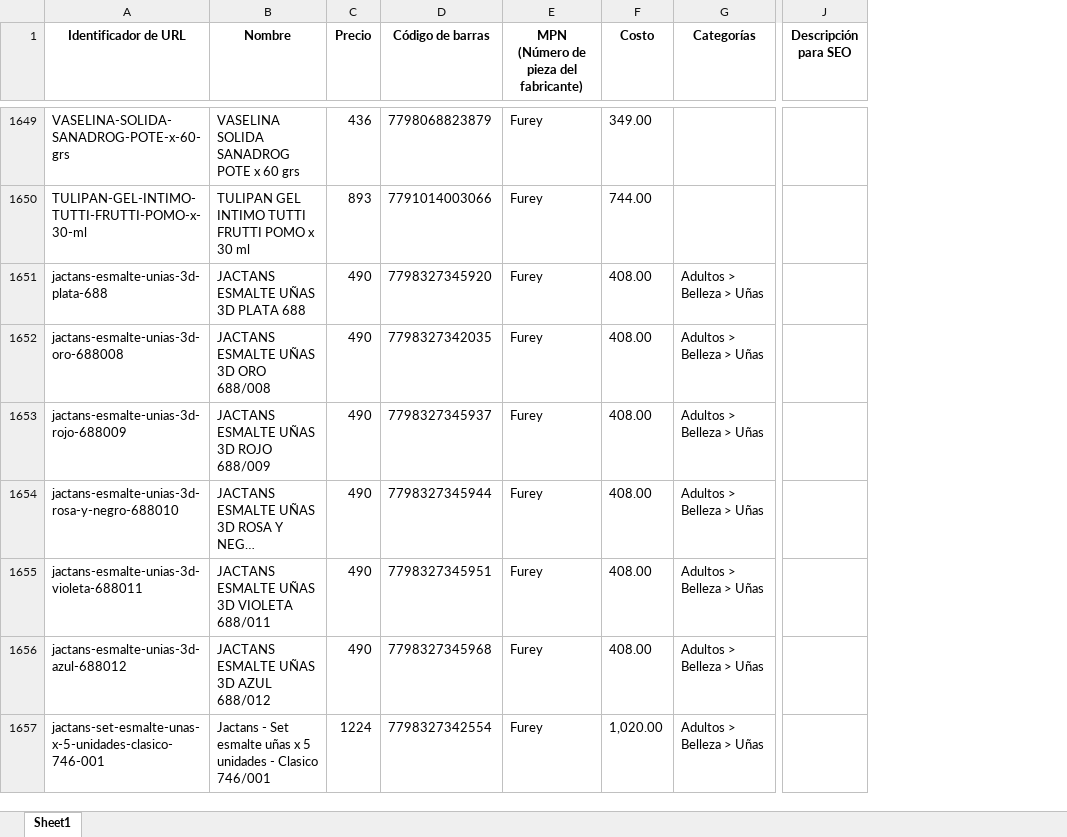
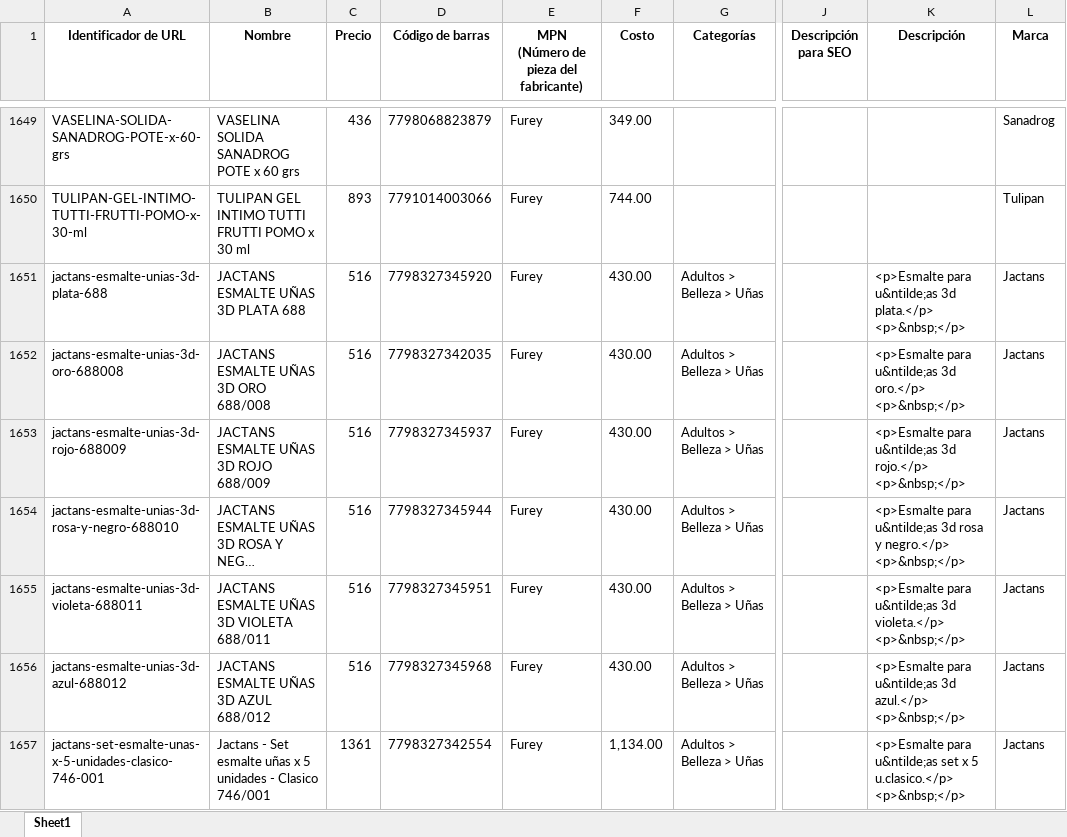
Before and after one commit to franfurey/actualizadorPrecios, an Excel workbook: data/procesados/procesadosCanal/furey.xlsx, sheet Sheet1, drawn as a sheet; only a part is shown, gaps mark what is left out; long unchanged cells end in …; values as stored, in another font and other column widths than the file's, no borders; ↵ is a line break in a cell; the diff covers the shown part only; the diff names each change by its address in the sheet, - before the commit and + after, or states it on an @@ line.

```diff
--- a/data/procesados/procesadosCanal/furey.xlsx (sheet Sheet1)
+++ b/data/procesados/procesadosCanal/furey.xlsx (sheet Sheet1)
+column K (Descripción), rows 1651-1657: <p>Esmalte para u&ntilde;as 3d plata.</p> ↵ <p>&nbsp;</p> | <p>Esmalte para u&ntilde;as 3d oro.</p> ↵ <p>&nbsp;</p> | <p>Esmalte para u&ntilde;as 3d rojo.</p> ↵ <p>&nbsp;</p> | <p>Esmalte para u&ntilde;as 3d rosa y negro.</p> ↵ <p>&nbsp;</p> | <p>Esmalte para u&ntilde;as 3d violeta.</p> ↵ <p>&nbsp;</p> | <p>Esmalte para u&ntilde;as 3d azul.</p> ↵ <p>&nbsp;</p> | <p>Esmalte para u&ntilde;as set x 5 u.clasico.</p> ↵ <p>&nbsp;</p>
+column L (Marca), rows 1649-1657: Sanadrog | Tulipan | Jactans | Jactans | Jactans | Jactans | Jactans | Jactans | Jactans
-C1651:C1656 (Precio): 490
+C1651:C1656 (Precio): 516
-F1651:F1656 (Costo): 408.00
+F1651:F1656 (Costo): 430.00
-C1657 (Precio): 1224
+C1657 (Precio): 1361
-F1657 (Costo): 1,020.00
+F1657 (Costo): 1,134.00
```
Also changed, not shown: 1 added row, 1 removed row, 1 moved row and 768 edited cells elsewhere in this sheet, data/procesados/procesadosCanal/upalala.xlsx, data/proveedor/algabo/listos/algabo.xlsx, 47 other files.
